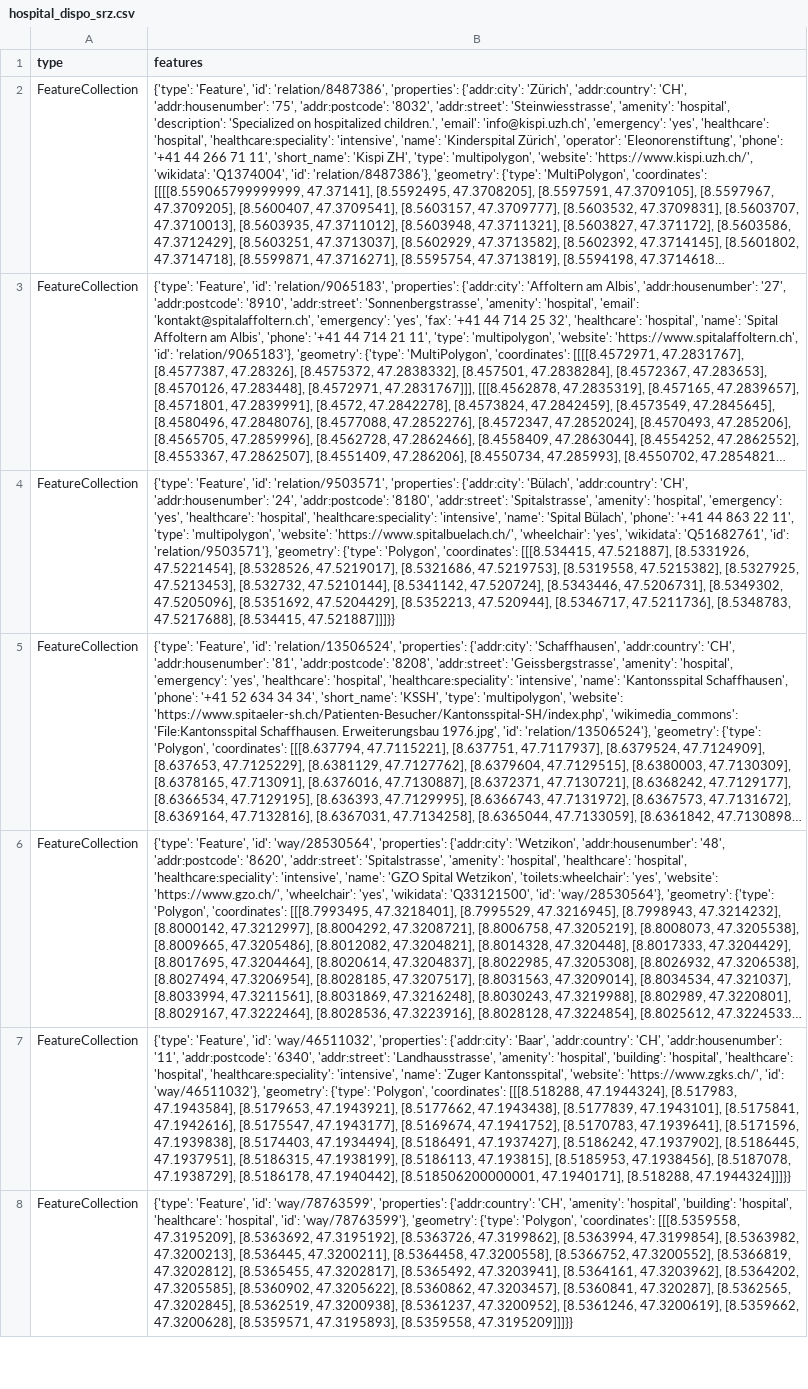
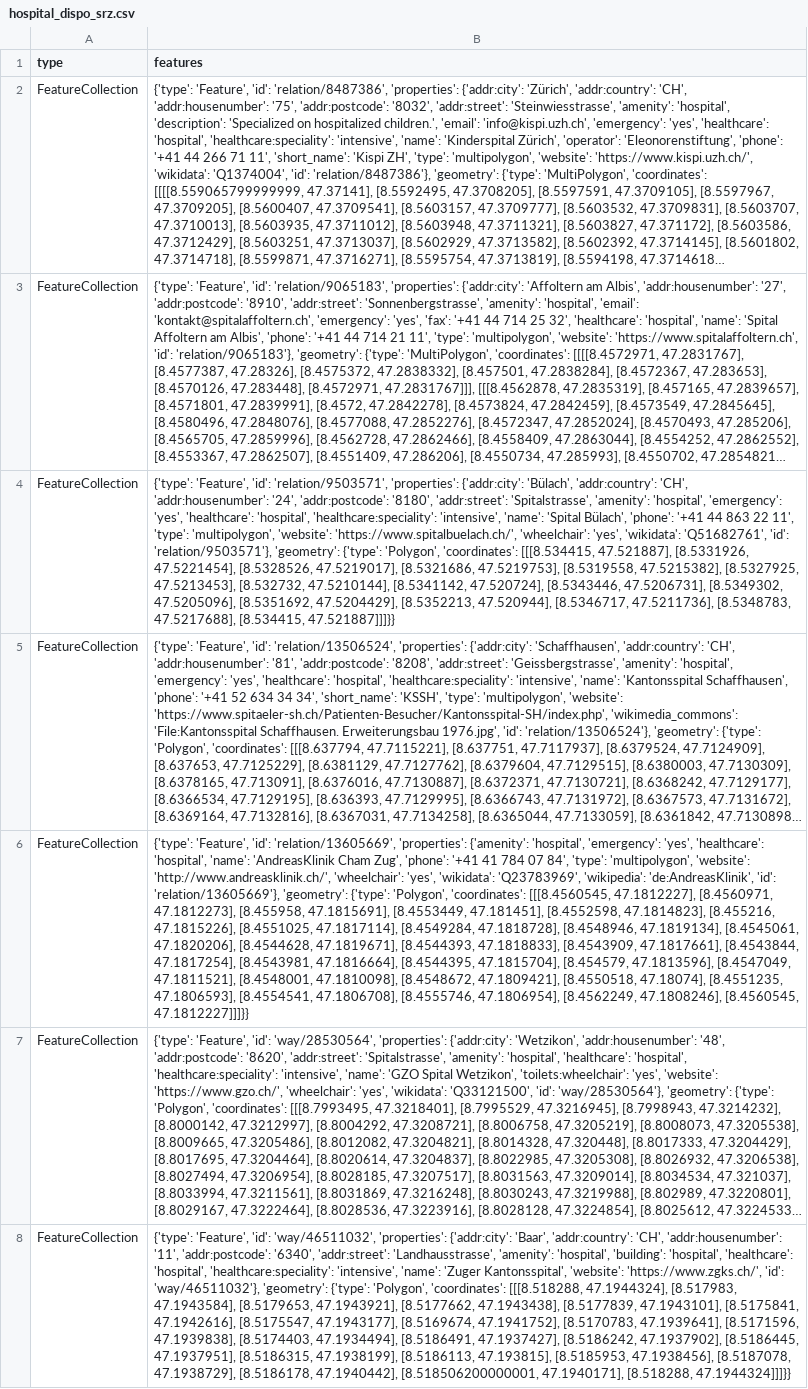
Before and after one commit to chnuessli/elz-data, a CSV file: data/csv/facilities/hospital/hospital_dispo_srz.csv, drawn as a sheet; only a part is shown; the shorter side is filled out with more unchanged rows; long unchanged cells end in …; the diff covers the shown part only; the diff names each change by its address in the sheet, - before the commit and + after, or states it on an @@ line.

```diff
--- a/data/csv/facilities/hospital/hospital_dispo_srz.csv
+++ b/data/csv/facilities/hospital/hospital_dispo_srz.csv
+row 6: FeatureCollection | {'type': 'Feature', 'id': 'relation/13605669', 'properties': {'amenity': 'hospital', 'emergency': 'yes', 'healthcare': 'hospital', 'name': 'AndreasKlinik Cham Zug', 'phone': '+41 41 784 07 84', 'type': 'multipolygon', 'website': 'http://www.andreasklinik.ch/', 'wheelchair': 'yes', 'wikidata': 'Q23783969', 'wikipedia': 'de:AndreasKlinik', 'id': 'relation/13605669'}, 'geometry': {'type': 'Polygon', 'coordinates': [[[8.4560545, 47.1812227], [8.4560971, 47.1812273], [8.455958, 47.1815691], [8.4553449, 47.181451], [8.4552598, 47.1814823], [8.455216, 47.1815226], [8.4551025, 47.1817114], [8.4549284, 47.1818728], [8.4548946, 47.1819134], [8.4545061, 47.1820206], [8.4544628, 47.1819671], [8.4544393, 47.1818833], [8.4543909, 47.1817661], [8.4543844, 47.1817254], [8.4543981, 47.1816664], [8.4544395, 47.1815704], [8.454579, 47.1813596], [8.4547049, 47.1811521], [8.4548001, 47.1810098], [8.4548672, 47.1809421], [8.4550518, 47.18074], [8.4551235, 47.1806593], [8.4554541, 47.1806708], [8.4555746, 47.1806954], [8.4562249, 47.1808246], [8.4560545, 47.1812227]]]}}
```
Also changed, not shown: 1 removed row elsewhere in this file, data/csv/access/gates/gates_dispo_srz.csv, data/csv/access/gates/gates_kt_zh.csv, 7 other files.
